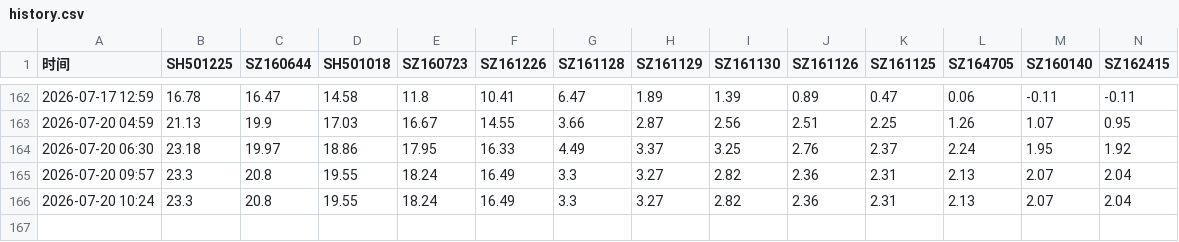
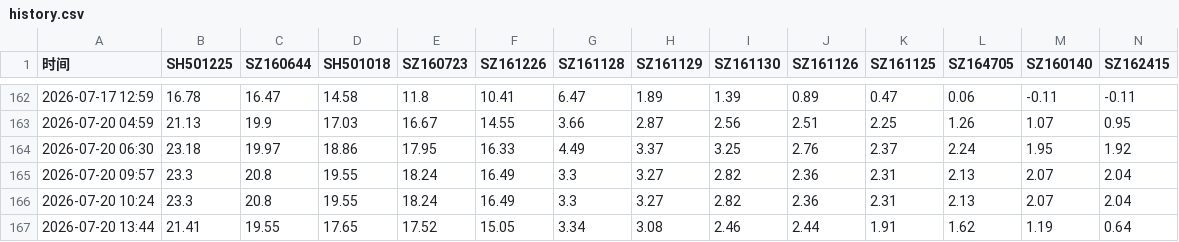
Before and after one commit to scpxin/lof-fund-monitor, a CSV file: history.csv, drawn as a sheet; only a part is shown, gaps mark what is left out; rows hold the shown columns only; the diff names each change by its address in the sheet, - before the commit and + after, or states it on an @@ line.

```diff
--- a/history.csv
+++ b/history.csv
+row 167: 2026-07-20 13:44 | 21.41 | 19.55 | 17.65 | 17.52 | 15.05 | 3.34 | 3.08 | 2.46 | 2.44 | 1.91 | 1.62 | 1.19 | 0.64
```
